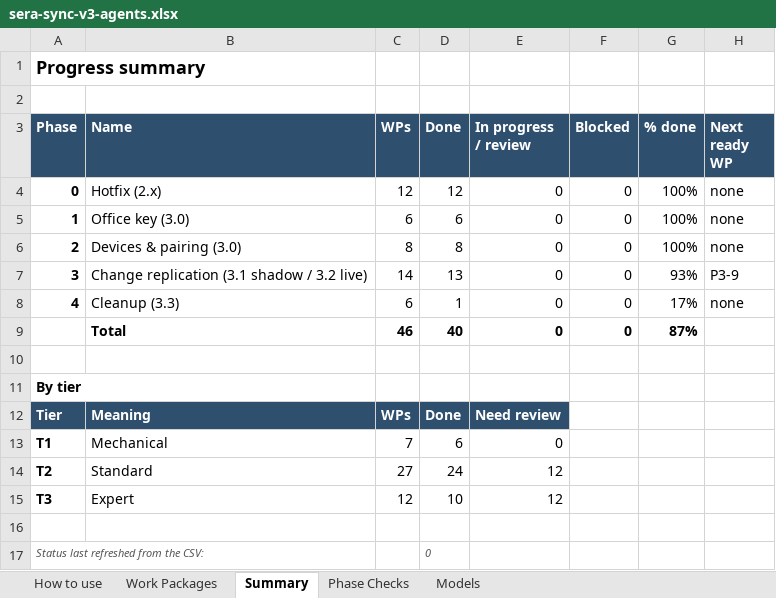
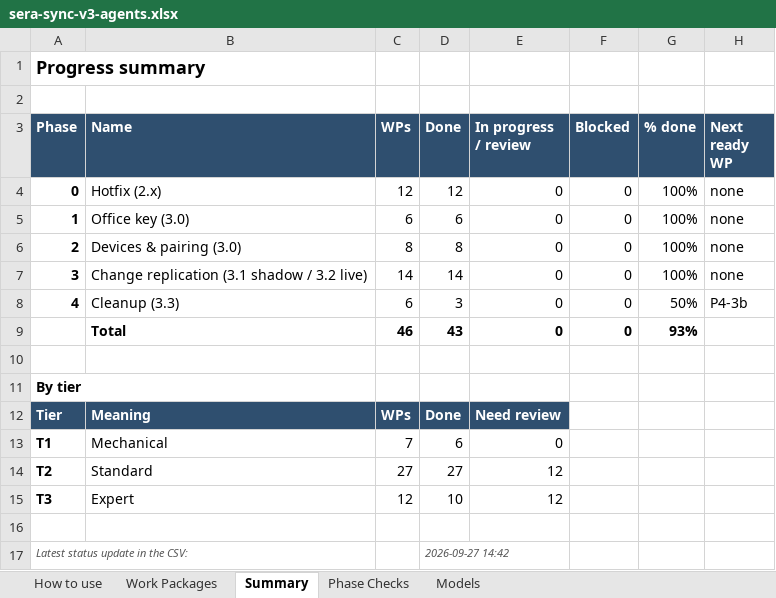
Before and after one commit to NexCardel/Project_Sera, an Excel workbook: docs/sera-sync-v3-agents.xlsx, sheet Summary, drawn as a sheet; values as stored, in another font and other column widths than the file's, no borders; removed rows and columns are numbered as before the commit, all else as after; the diff names each change by its address in the sheet, - before the commit and + after, or states it on an @@ line.

```diff
--- a/docs/sera-sync-v3-agents.xlsx (sheet Summary)
+++ b/docs/sera-sync-v3-agents.xlsx (sheet Summary)
-D7 (Done): 13
+D7 (Done): 14
-G7 (% done): 93%
+G7 (% done): 100%
-H7 (Next ready WP): P3-9
+H7 (Next ready WP): none
-D8 (Done): 1
+D8 (Done): 3
-G8 (% done): 17%
+G8 (% done): 50%
-H8 (Next ready WP): none
+H8 (Next ready WP): P4-3b
-D9 (Done): 40
+D9 (Done): 43
-G9 (% done): 87%
+G9 (% done): 93%
-D14 (Done): 24
+D14 (Done): 27
-row 17: Status last refreshed from the CSV: |  |  | 0
+row 17: Latest status update in the CSV: |  |  | 2026-09-27 14:42
```
Also changed, not shown: sheet Work Packages, sheet Phase Checks, 32 other files.
